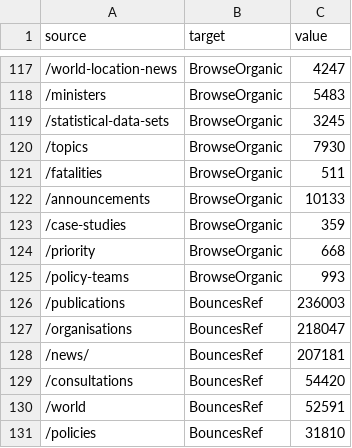
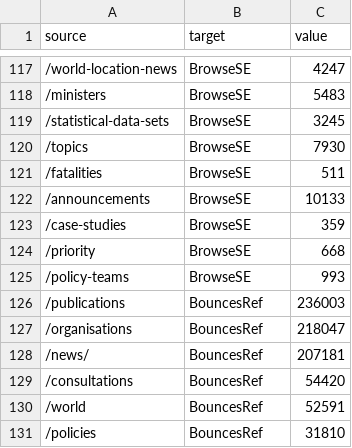
Before and after one commit to DPCollins/IGSankey, a CSV file: AshSankey1.csv, drawn as a sheet; only a part is shown, gaps mark what is left out; the diff covers the shown part only; the diff names each change by its address in the sheet, - before the commit and + after, or states it on an @@ line.

```diff
--- a/AshSankey1.csv
+++ b/AshSankey1.csv
-B117:B125 (target): BrowseOrganic
+B117:B125 (target): BrowseSE
```
Also changed, not shown: 27 edited cells elsewhere in this file, 1 other file.
